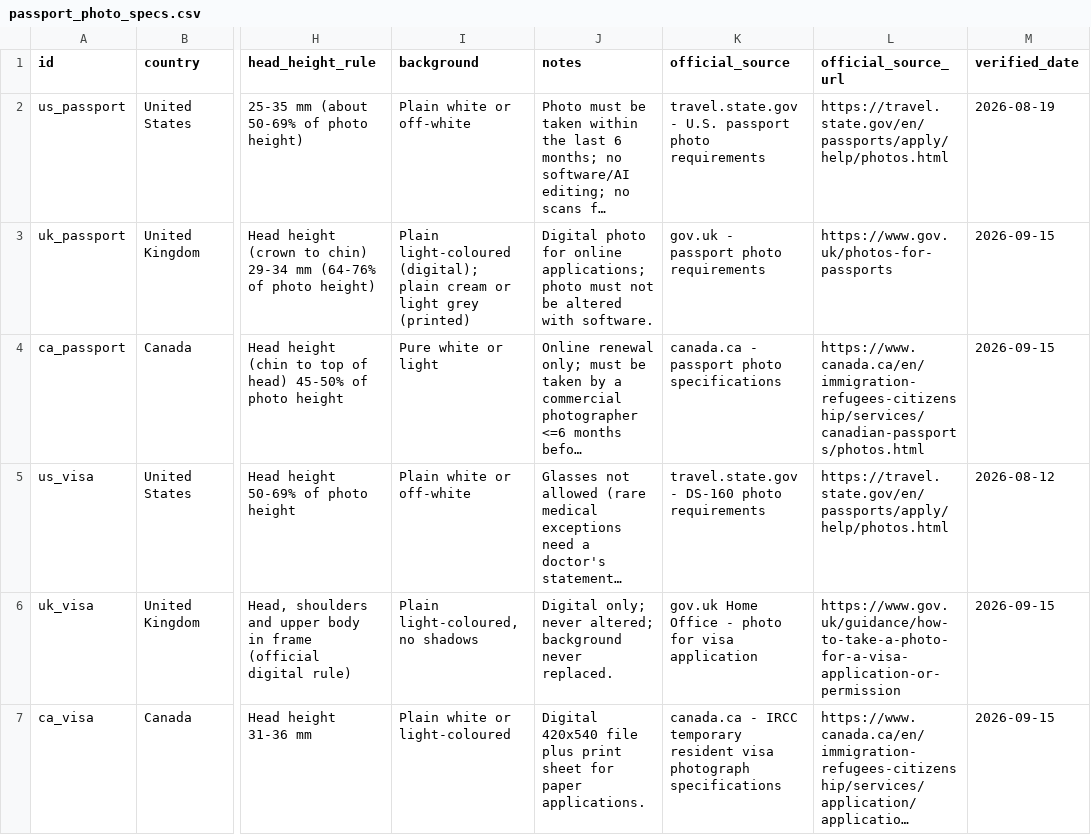
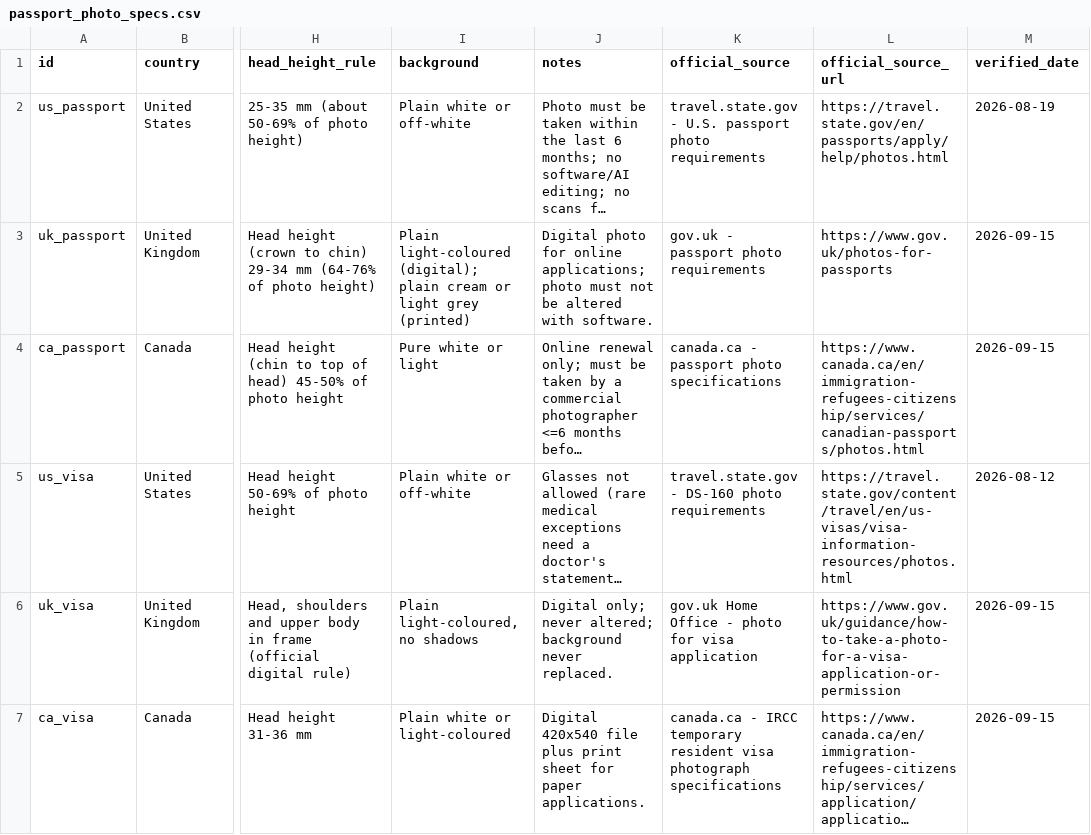
Before and after one commit to allenyfuding/passport-photo-specs, a CSV file: passport_photo_specs.csv, drawn as a sheet; only a part is shown, gaps mark what is left out; long unchanged cells end in …; the diff names each change by its address in the sheet, - before the commit and + after, or states it on an @@ line.

Commit message:
fix(specs): point us_visa at the DS-160 photo page, not the passport page (V372)
us_visa.official_source already read 'travel.state.gov - DS-160 photo requirements', but
official_source_url pointed at the US passport photo page — the same URL as us_passport, so the two
documents shared one source link. Now points at the DS-160/visa photo page, which is the URL our own
hand-written US visa spec blocks already use in four places (web_app.py:4528/5571/5871/8250).
us_passport keeps its own passport URL. (travel.state.gov answers 403 to non-browser clients from
this network, so the URL could not be re-fetched here — it is the site's established visa source.)

```diff
--- a/passport_photo_specs.csv
+++ b/passport_photo_specs.csv
-L5 (official_source_url): https://travel.state.gov/en/passports/apply/help/photos.html
+L5 (official_source_url): https://travel.state.gov/content/travel/en/us-visas/visa-information-resources/photos.html
```
Also changed, not shown: 1 other file.
